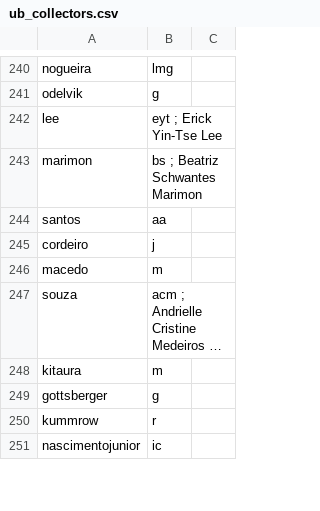
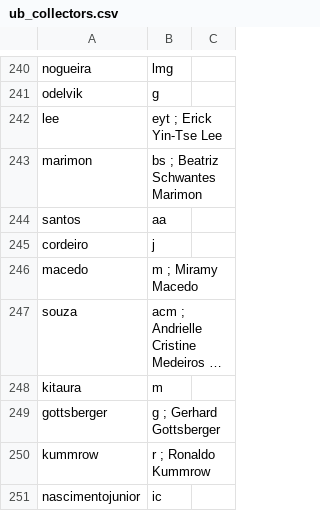
Before and after one commit to pedrosiracusa/caryocar, a CSV file: data/ub_collectors.csv, drawn as a sheet; only a part is shown, gaps mark what is left out; long unchanged cells end in …; the diff covers the shown part only; the diff names each change by its address in the sheet, - before the commit and + after, or states it on an @@ line.

Commit message:
Getting some collectors names from CRIA; Updating names map and collectors names file

```diff
--- a/data/ub_collectors.csv
+++ b/data/ub_collectors.csv
-B246: m
+B246: m ; Miramy Macedo
-B249: g
+B249: g ; Gerhard Gottsberger
-B250: r
+B250: r ; Ronaldo Kummrow
```
Also changed, not shown: 9 added rows, 1 removed row and 44 edited cells elsewhere in this file, 3 other files.
